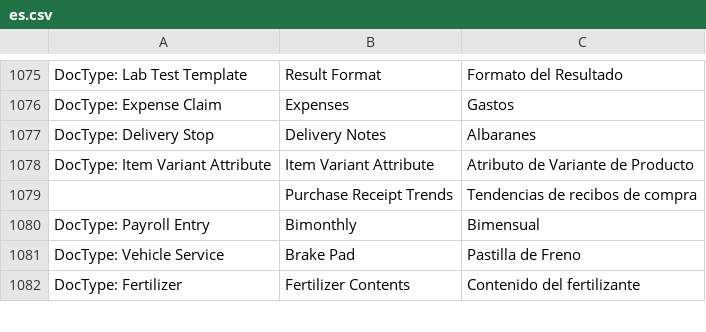
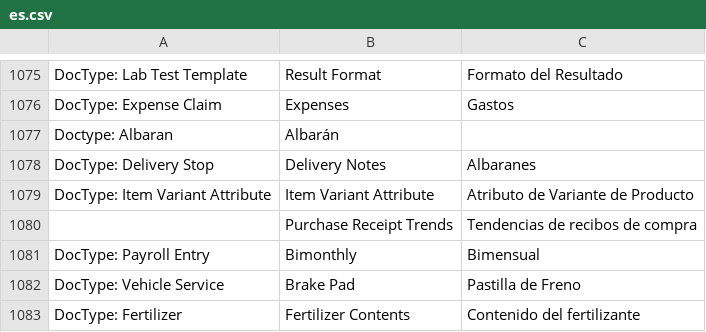
Before and after one commit to DonFuhrer/cleceim_app_management, a CSV file: cleceim_app_management/translations/es.csv, drawn as a sheet; only a part is shown, gaps mark what is left out; the diff names each change by its address in the sheet, - before the commit and + after, or states it on an @@ line.

Commit message:
modified: translations/es.csv

```diff
--- a/cleceim_app_management/translations/es.csv
+++ b/cleceim_app_management/translations/es.csv
+row 1077: Doctype: Albaran | Albarán
```
